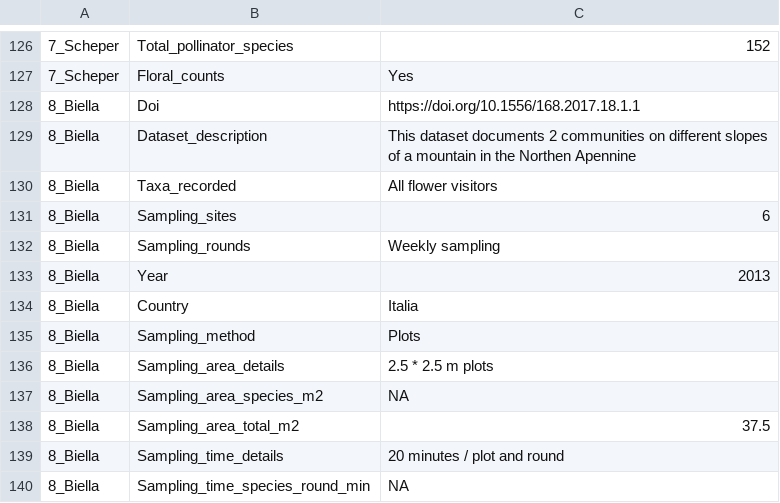
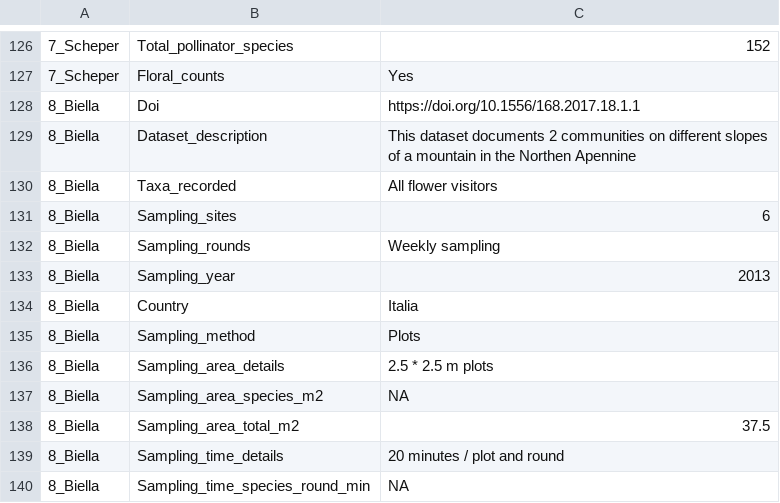
Before and after one commit to JoseBSL/EuPPollNet, a CSV file: Data/Metadata.csv, drawn as a sheet; only a part is shown, gaps mark what is left out.

Commit message:
small fix on metadata

```diff
--- a/Data/Metadata.csv
+++ b/Data/Metadata.csv
@@ -193,3 +193,3 @@ of a mountain in the Northen Apennine"
 8_Biella,Sampling_rounds,Weekly sampling
-8_Biella,Year,2013
+8_Biella,Sampling_year,2013
 8_Biella,Country,Italia
```
Also changed, not shown: Data/Processing/Metadata.csv, 2 other files.
